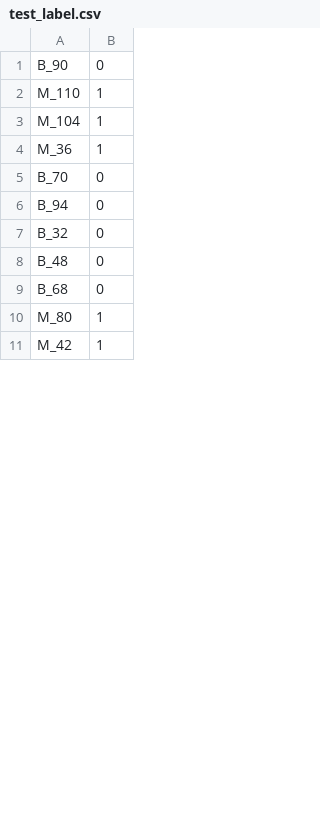
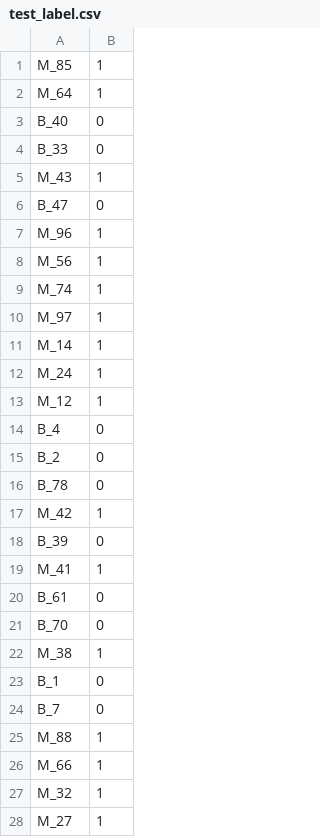
Before and after one commit to dilint/BiomedCLIP-PUNCE, a CSV file: datatools/fnac/labels/test_label.csv, drawn as a sheet; only a part is shown; the diff covers the shown part only.

```diff
--- a/datatools/fnac/labels/test_label.csv
+++ b/datatools/fnac/labels/test_label.csv
@@ -1,11 +1,28 @@
-B_90,0
-M_110,1
-M_104,1
-M_36,1
+M_85,1
+M_64,1
+B_40,0
+B_33,0
+M_43,1
+B_47,0
+M_96,1
+M_56,1
+M_74,1
+M_97,1
+M_14,1
+M_24,1
+M_12,1
+B_4,0
+B_2,0
+B_78,0
+M_42,1
+B_39,0
+M_41,1
+B_61,0
 B_70,0
-B_94,0
-B_32,0
-B_48,0
-B_68,0
-M_80,1
-M_42,1
+M_38,1
+B_1,0
+B_7,0
+M_88,1
+M_66,1
+M_32,1
+M_27,1
```
Also changed, not shown: 3 added rows, 18 removed rows and 11 edited cells elsewhere in this file, 5 other files.
